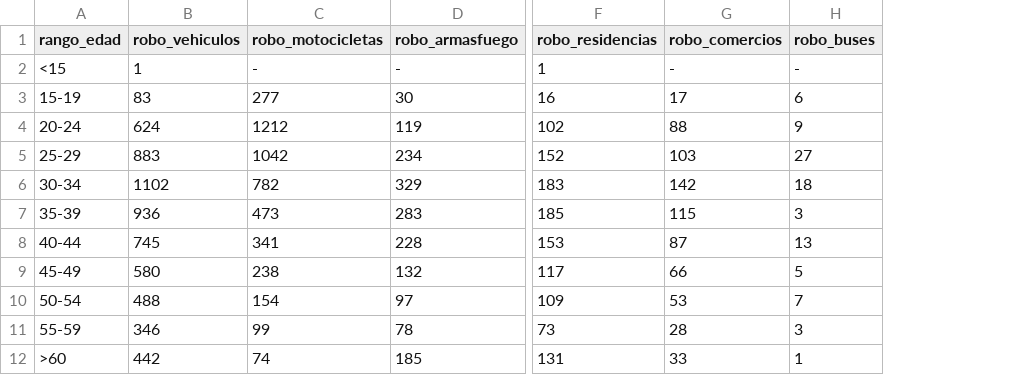
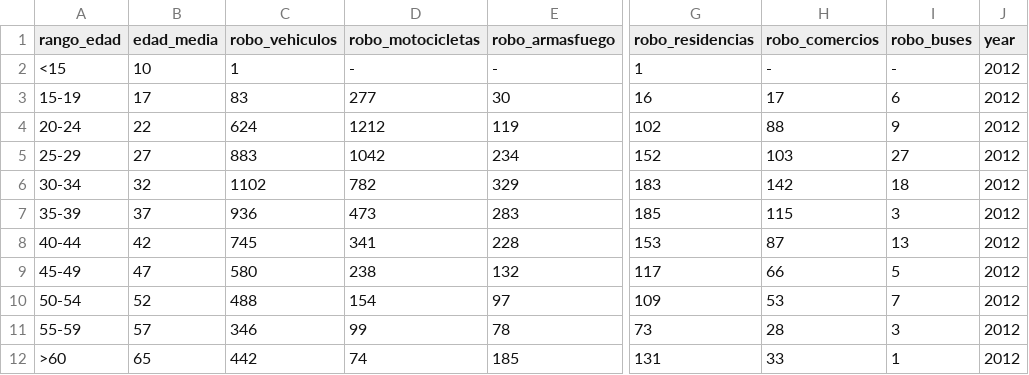
Before and after one commit to andresdlRoca/Data_Mining_Project-UVG-2023, a CSV file: data_hechos_delictivos/data_formato_csv/robos2012.csv, drawn as a sheet; only a part is shown, gaps mark what is left out; the diff names each change by its address in the sheet, - before the commit and + after, or states it on an @@ line.

```diff
--- a/data_hechos_delictivos/data_formato_csv/robos2012.csv
+++ b/data_hechos_delictivos/data_formato_csv/robos2012.csv
+column B (edad_media), rows 2-12: 10 | 17 | 22 | 27 | 32 | 37 | 42 | 47 | 52 | 57 | 65
+column J (year), rows 2-12: all 2012
```
Also changed, not shown: data_hechos_delictivos/data_formato_csv/robos2013.csv, data_hechos_delictivos/data_formato_csv/robos2014.csv, 9 other files.
